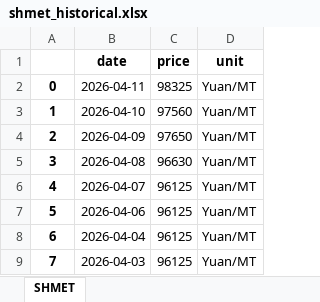
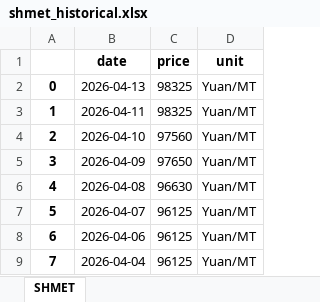
Before and after one commit to hotdonkey/macro_parser, an Excel workbook: LME/parser_beta_2.0/data/shmet_historical.xlsx, sheet SHMET, drawn as a sheet; only a part is shown; the shorter side is filled out with more unchanged rows; values as stored, in another font and other column widths than the file's, no borders; addresses are those after the commit; the diff names each change by its address in the sheet, - before the commit and + after, or states it on an @@ line.

```diff
--- a/LME/parser_beta_2.0/data/shmet_historical.xlsx (sheet SHMET)
+++ b/LME/parser_beta_2.0/data/shmet_historical.xlsx (sheet SHMET)
+row 2: 0 | 2026-04-13 | 98325 | Yuan/MT
@@ column A renumbered from row 3 down @@
```
Also changed, not shown: LME/parser_beta_2.0/data/LME_db_new.xlsx, LME/parser_beta_2.0/data/antimony.xlsx, 10 other files.
